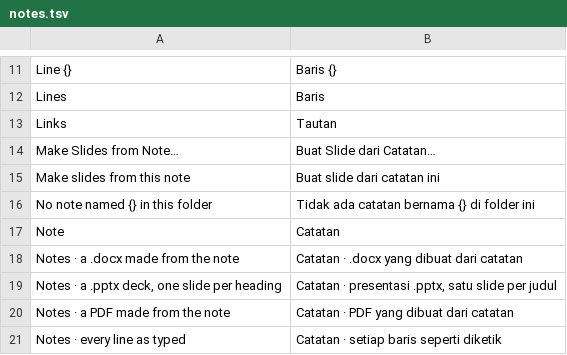
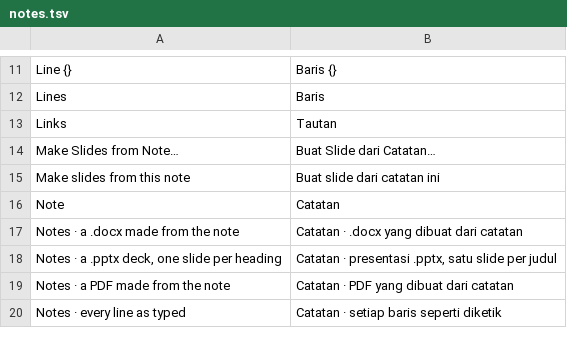
Before and after one commit to dzulfikar08/kantor, a TSV file: crates/kantor_ui/i18n/notes.tsv, drawn as a sheet; only a part is shown, gaps mark what is left out; the diff covers the shown part only.

Commit message:
Notes: vaults (files, search, backlinks), wiki links with [[ completion, renames that update links, graph view; caret blink, italic fallback; Word keeps strikethrough, slides get pictures and tables

```diff
--- a/crates/kantor_ui/i18n/notes.tsv
+++ b/crates/kantor_ui/i18n/notes.tsv
@@ -15,3 +15,2 @@ Make Slides from Note…	Buat Slide dari Catatan…
 Make slides from this note	Buat slide dari catatan ini
-No note named {} in this folder	Tidak ada catatan bernama {} di folder ini
 Note	Catatan
```
Also changed, not shown: 55 added rows elsewhere in this file, 17 other files.
